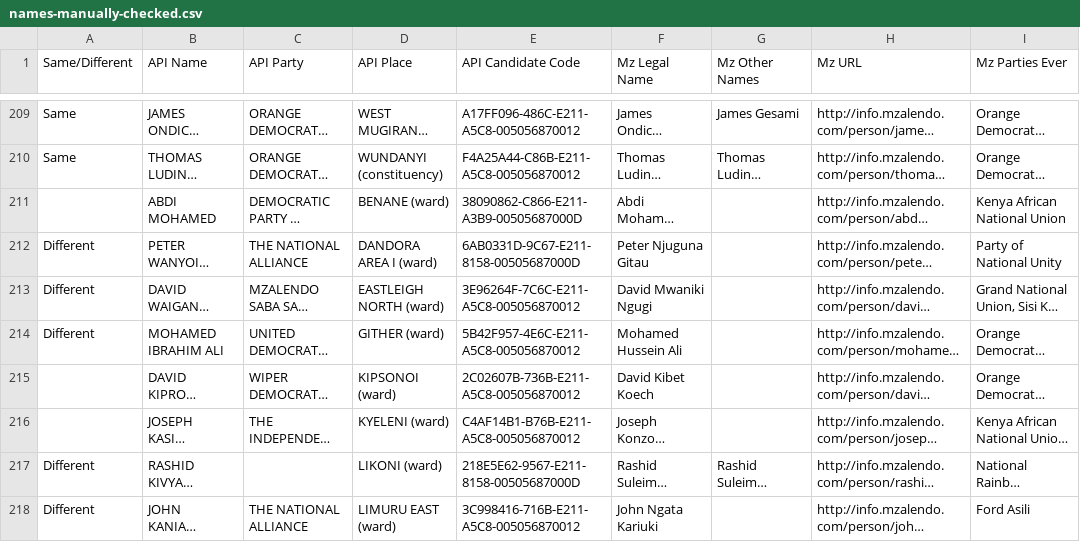
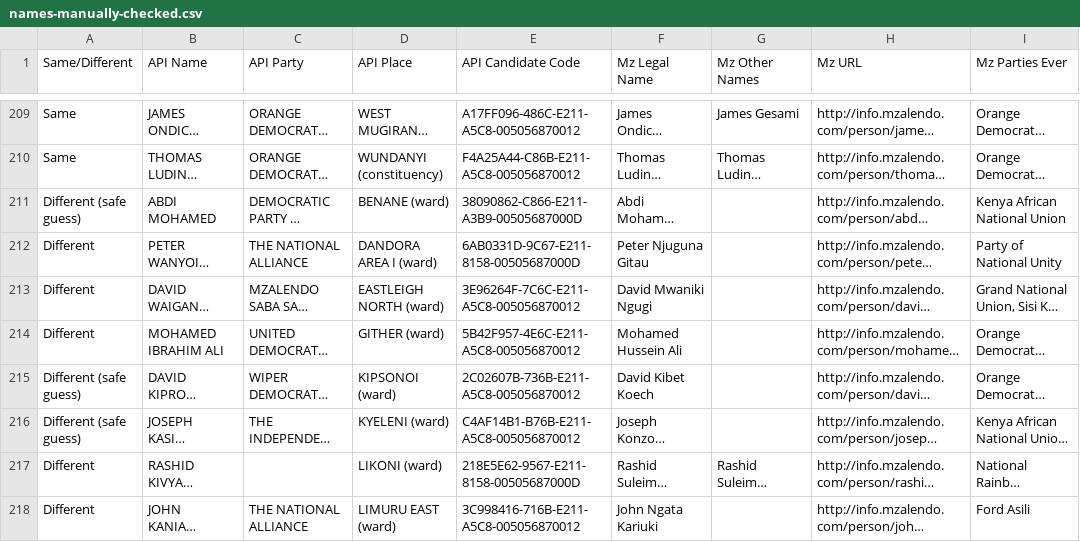
Before and after one commit to mysociety/pombola, a CSV file: mzalendo/kenyan-election-data/names-manually-checked.csv, drawn as a sheet; only a part is shown, gaps mark what is left out; long unchanged cells end in …; the diff names each change by its address in the sheet, - before the commit and + after, or states it on an @@ line.

Commit message:
Add some safe guesses for the last few names

```diff
--- a/mzalendo/kenyan-election-data/names-manually-checked.csv
+++ b/mzalendo/kenyan-election-data/names-manually-checked.csv
-A211 (Same/Different): (empty)
+A211 (Same/Different): Different (safe guess)
-A215:A216 (Same/Different): (empty)
+A215:A216 (Same/Different): Different (safe guess)
```
